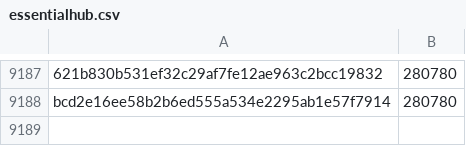
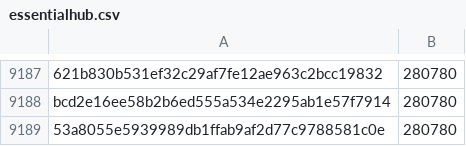
Before and after one commit to davelongdev/pybricks-micropython, a CSV file: essentialhub.csv, drawn as a sheet; only a part is shown, gaps mark what is left out; the diff names each change by its address in the sheet, - before the commit and + after, or states it on an @@ line.

Commit message:
essentialhub: Add 53a8055e: 280780 (+0).

```diff
--- a/essentialhub.csv
+++ b/essentialhub.csv
+row 9189: 53a8055e5939989db1ffab9af2d77c9788581c0e | 280780
```
